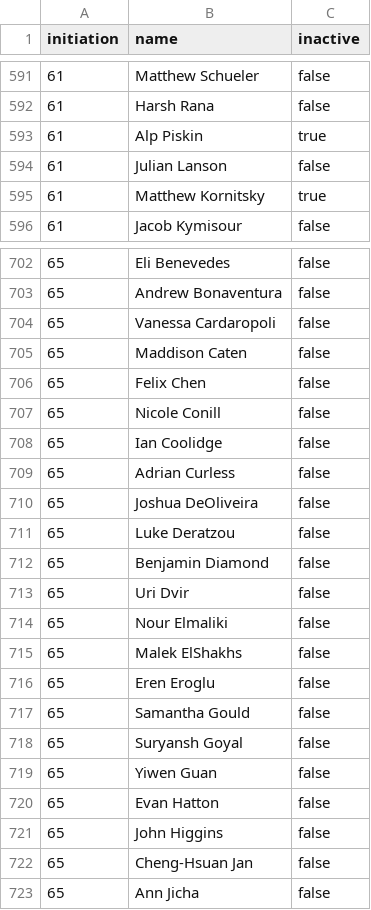
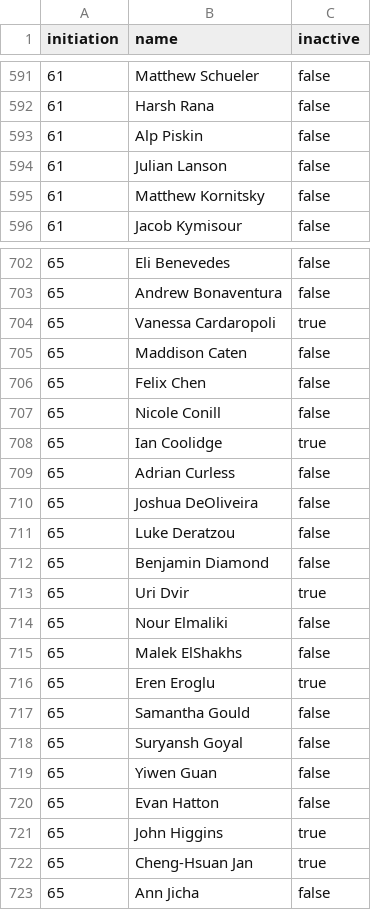
Before and after one commit to upewpi/upe-website, a CSV file: data/members.csv, drawn as a sheet; only a part is shown, gaps mark what is left out; the diff covers the shown part only.

Commit message:
Updated inactives as of May 2022

```diff
--- a/data/members.csv
+++ b/data/members.csv
@@ -592,5 +592,5 @@ initiation,name,inactive
 61,"Harsh Rana",false
-61,"Alp Piskin",true
+61,"Alp Piskin",false
 61,"Julian Lanson",false
-61,"Matthew Kornitsky",true
+61,"Matthew Kornitsky",false
 61,"Jacob Kymisour",false
@@ -703,3 +703,3 @@ initiation,name,inactive
 65,"Andrew Bonaventura",false
-65,"Vanessa Cardaropoli",false
+65,"Vanessa Cardaropoli",true
 65,"Maddison Caten",false
@@ -707,3 +707,3 @@ initiation,name,inactive
 65,"Nicole Conill",false
-65,"Ian Coolidge",false
+65,"Ian Coolidge",true
 65,"Adrian Curless",false
@@ -712,6 +712,6 @@ initiation,name,inactive
 65,"Benjamin Diamond",false
-65,"Uri Dvir",false
+65,"Uri Dvir",true
 65,"Nour Elmaliki",false
 65,"Malek ElShakhs",false
-65,"Eren Eroglu",false
+65,"Eren Eroglu",true
 65,"Samantha Gould",false
@@ -720,4 +720,4 @@ initiation,name,inactive
 65,"Evan Hatton",false
-65,"John Higgins",false
-65,"Cheng-Hsuan Jan",false
+65,"John Higgins",true
+65,"Cheng-Hsuan Jan",true
 65,"Ann Jicha",false
```
Also changed, not shown: 10 edited cells elsewhere in this file.
